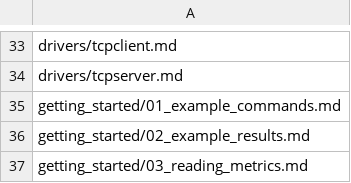
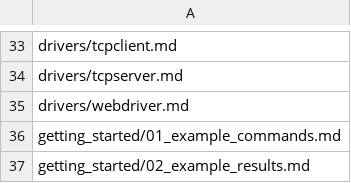
Before and after one commit to nosqlbench/nosqlbench-docs, a CSV file: docs/services/docs/markdown.csv, drawn as a sheet; only a part is shown, gaps mark what is left out; the shorter side is filled out with more unchanged rows; the diff names each change by its address in the sheet, - before the commit and + after, or states it on an @@ line.

```diff
--- a/docs/services/docs/markdown.csv
+++ b/docs/services/docs/markdown.csv
+row 35: drivers/webdriver.md
```
Also changed, not shown: 1 other file.
